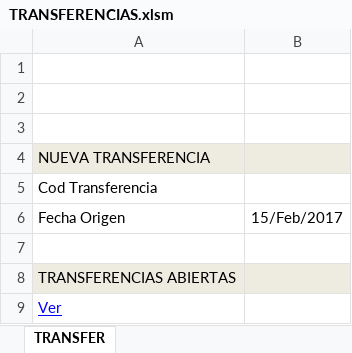
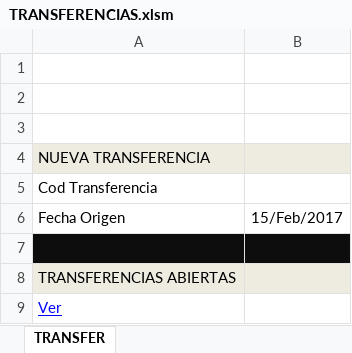
Before and after one commit to csemanate/ramcas, an Excel workbook: CONTROL DE BUFFERS/TRANSFERENCIAS/TRANSFERENCIAS.xlsm, sheet TRANSFER, drawn as a sheet; values as stored, in another font and other column widths than the file's, no borders; charts and pictures and conditional formats not drawn; the diff names each change by its address in the sheet, - before the commit and + after, or states it on an @@ line.

Commit message:
Avanzado cambios transferencias

```diff
--- a/CONTROL DE BUFFERS/TRANSFERENCIAS/TRANSFERENCIAS.xlsm (sheet TRANSFER)
+++ b/CONTROL DE BUFFERS/TRANSFERENCIAS/TRANSFERENCIAS.xlsm (sheet TRANSFER)
-A7:B7 fill: none
+A7:B7 fill: #0D0D0D
```
Also changed, not shown: charts or pictures, CONTROL DE BUFFERS/REPORTES/AUX TRANSFER.xlsm, CONTROL DE BUFFERS/REPORTES/CALCULO.xlsm, 5 other files.
